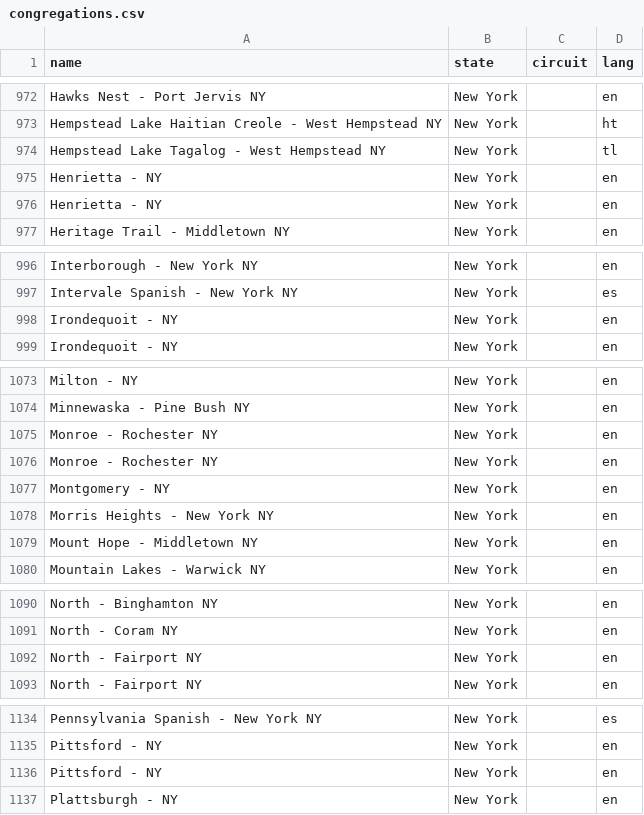
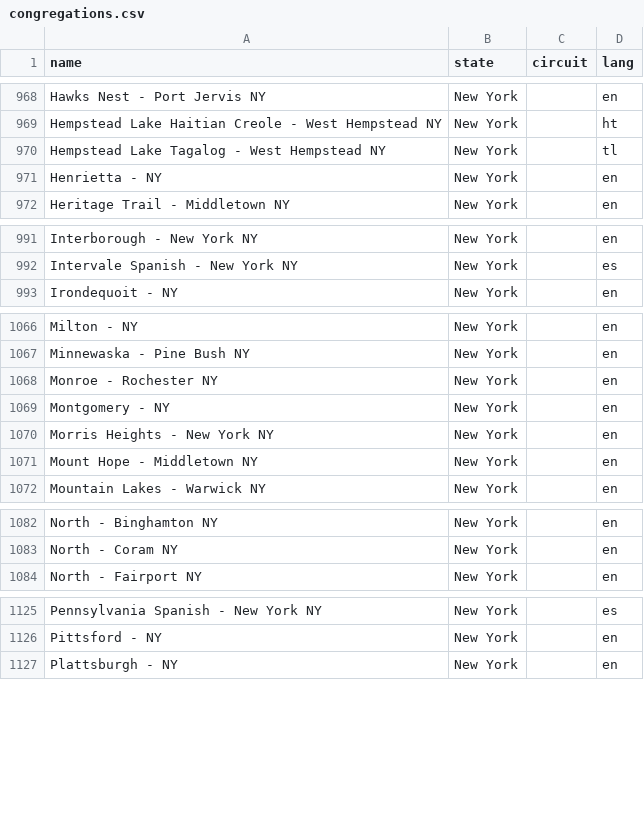
Before and after one commit to jvil-dev/assemblyops, a CSV file: backend/prisma/seed/congregations.csv, drawn as a sheet; only a part is shown, gaps mark what is left out; the diff covers the shown part only; the diff names each change by its address in the sheet, - before the commit and + after, or states it on an @@ line.

```diff
--- a/backend/prisma/seed/congregations.csv
+++ b/backend/prisma/seed/congregations.csv
-row 976: Henrietta - NY | New York |  | en
-row 998: Irondequoit - NY | New York |  | en
-row 1076: Monroe - Rochester NY | New York |  | en
-row 1092: North - Fairport NY | New York |  | en
-row 1136: Pittsford - NY | New York |  | en
```
Also changed, not shown: 7 removed rows and 14 edited cells elsewhere in this file, 6 other files.
